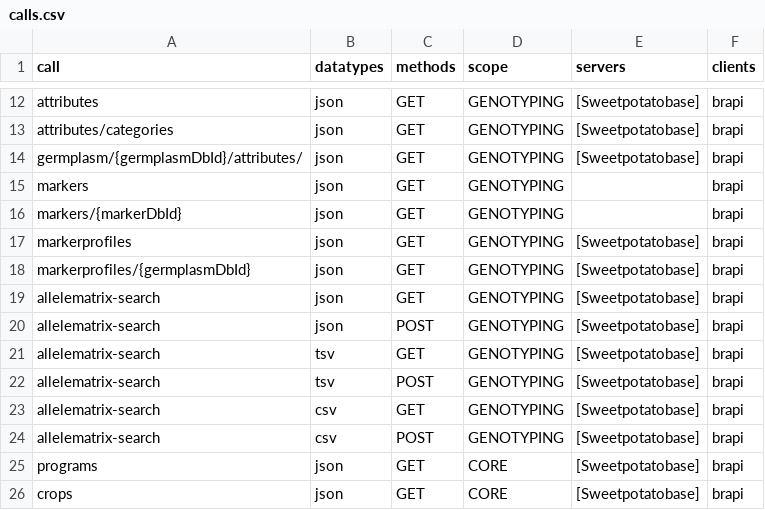
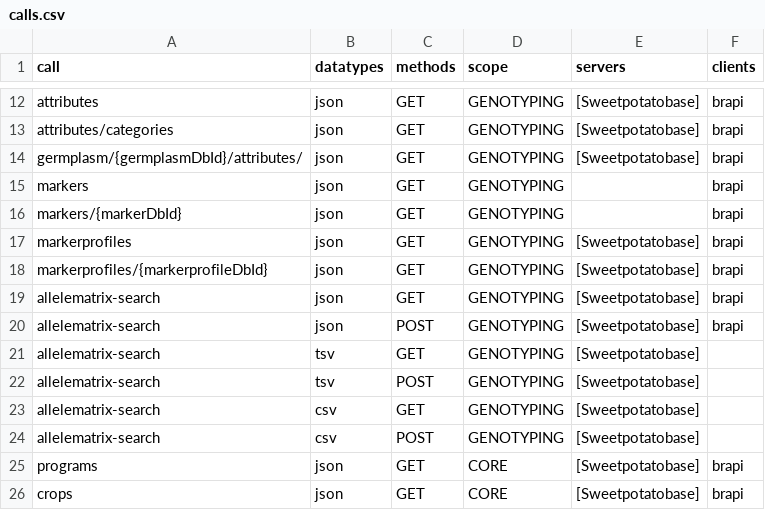
Before and after one commit to CIP-RIU/brapi, a CSV file: inst/apps/brapi/data/calls.csv, drawn as a sheet; only a part is shown, gaps mark what is left out.

```diff
--- a/inst/apps/brapi/data/calls.csv
+++ b/inst/apps/brapi/data/calls.csv
@@ -17,9 +17,9 @@ markers/{markerDbId},json,GET,GENOTYPING,,brapi
 markerprofiles,json,GET,GENOTYPING,[Sweetpotatobase],brapi
-markerprofiles/{germplasmDbId},json,GET,GENOTYPING,[Sweetpotatobase],brapi
+markerprofiles/{markerprofileDbId},json,GET,GENOTYPING,[Sweetpotatobase],brapi
 allelematrix-search,json,GET,GENOTYPING,[Sweetpotatobase],brapi
 allelematrix-search,json,POST,GENOTYPING,[Sweetpotatobase],brapi
-allelematrix-search,tsv,GET,GENOTYPING,[Sweetpotatobase],brapi
-allelematrix-search,tsv,POST,GENOTYPING,[Sweetpotatobase],brapi
-allelematrix-search,csv,GET,GENOTYPING,[Sweetpotatobase],brapi
-allelematrix-search,csv,POST,GENOTYPING,[Sweetpotatobase],brapi
+allelematrix-search,tsv,GET,GENOTYPING,[Sweetpotatobase],
+allelematrix-search,tsv,POST,GENOTYPING,[Sweetpotatobase],
+allelematrix-search,csv,GET,GENOTYPING,[Sweetpotatobase],
+allelematrix-search,csv,POST,GENOTYPING,[Sweetpotatobase],
 programs,json,GET,CORE,[Sweetpotatobase],brapi
```
Also changed, not shown: 23 other files.
